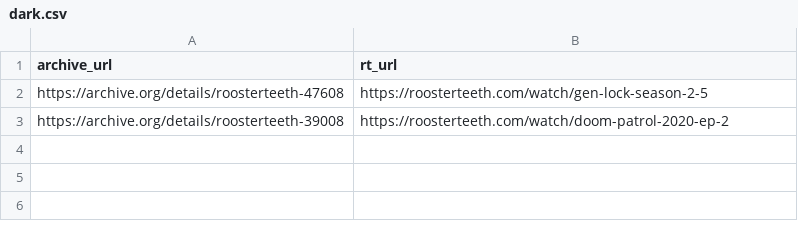
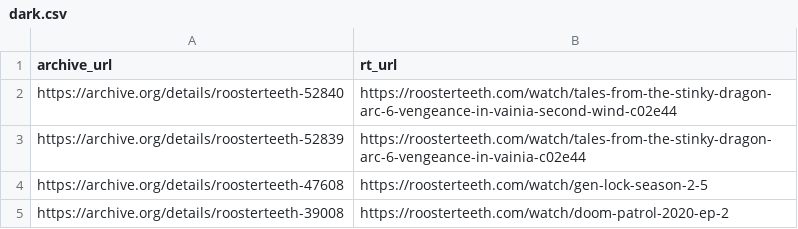
Before and after one commit to shiruken/rt-archive, a CSV file: data/dark.csv, drawn as a sheet; the diff names each change by its address in the sheet, - before the commit and + after, or states it on an @@ line.

```diff
--- a/data/dark.csv
+++ b/data/dark.csv
+row 2: https://archive.org/details/roosterteeth-52840 | https://roosterteeth.com/watch/tales-from-the-stinky-dragon-arc-6-vengeance-in-vainia-second-wind-c02e44
+row 3: https://archive.org/details/roosterteeth-52839 | https://roosterteeth.com/watch/tales-from-the-stinky-dragon-arc-6-vengeance-in-vainia-c02e44
```
Also changed, not shown: docs/removed/removed.csv, 5 other files.
